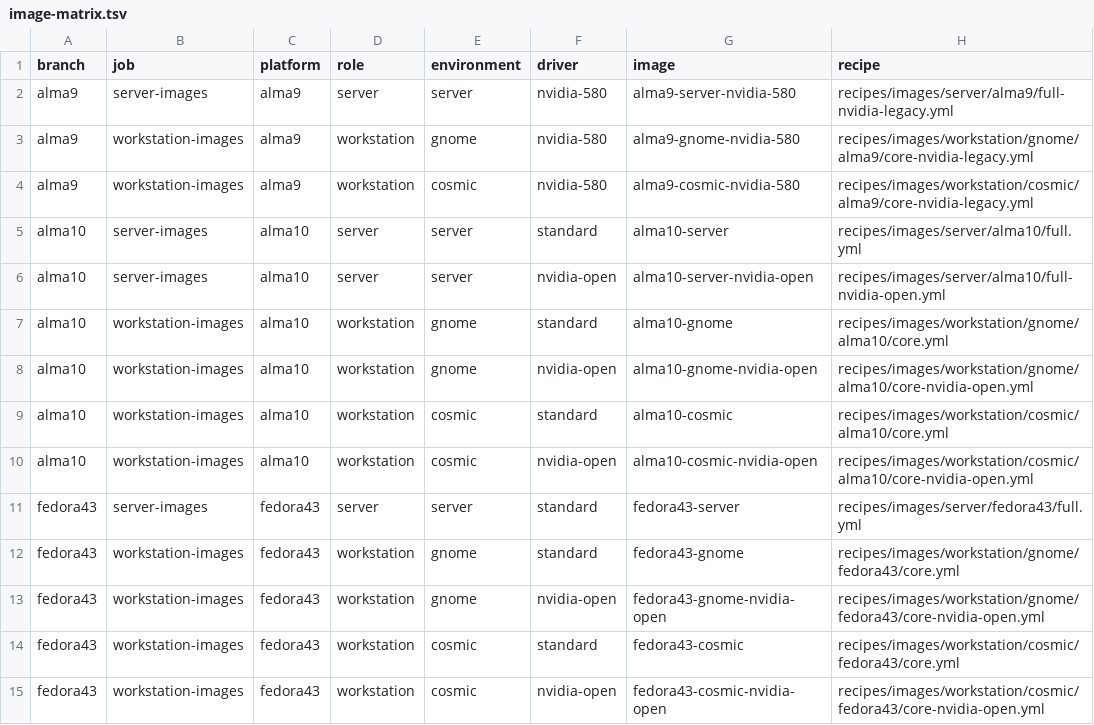
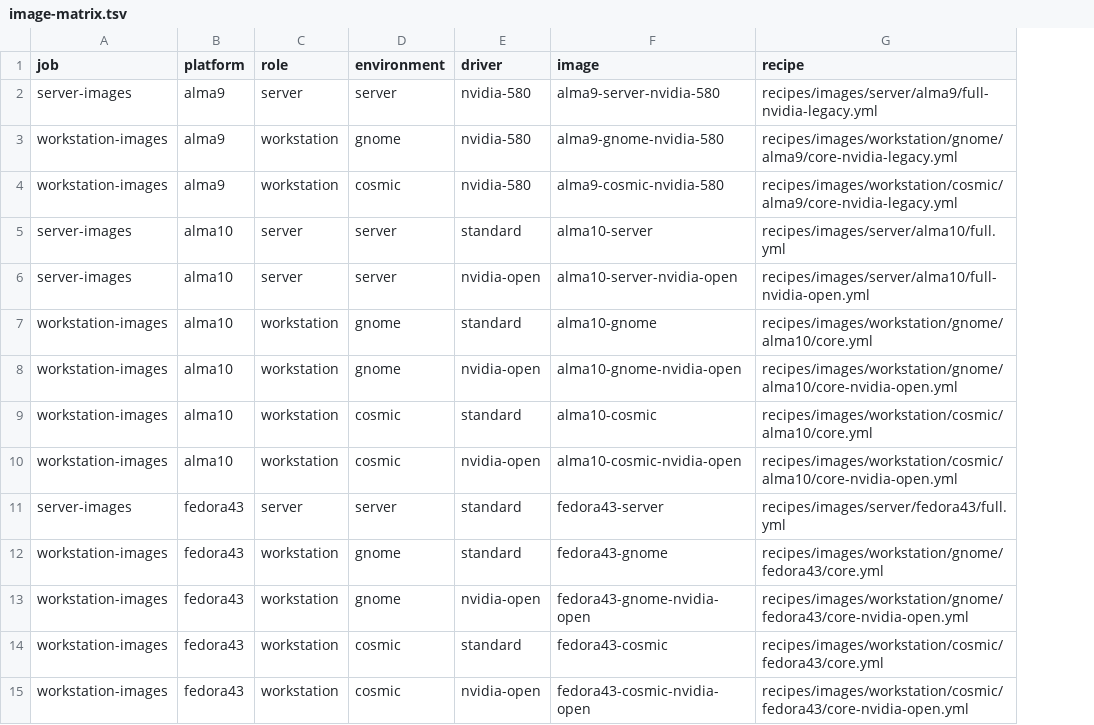
Before and after one commit to nobodywatchin/myOS, a TSV file: files/base/runtime/usr/share/myos/image-matrix.tsv, drawn as a sheet; the diff names each change by its address in the sheet, - before the commit and + after, or states it on an @@ line.

Commit message:
rewrite matrix again

```diff
--- a/files/base/runtime/usr/share/myos/image-matrix.tsv
+++ b/files/base/runtime/usr/share/myos/image-matrix.tsv
-column A (branch), rows 2-15: alma9 | alma9 | alma9 | alma10 | alma10 | alma10 | alma10 | alma10 | alma10 | fedora43 | fedora43 | fedora43 | fedora43 | fedora43
```
Also changed, not shown: 10 other files.
